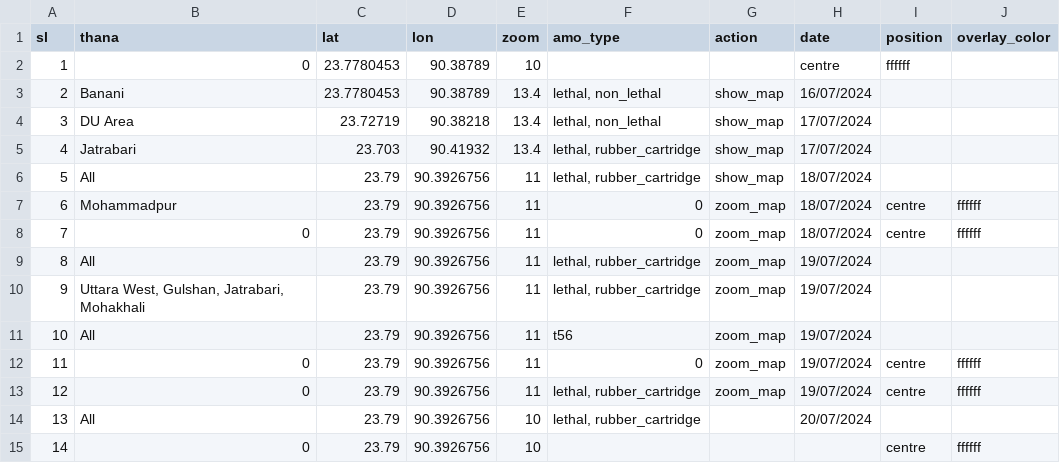
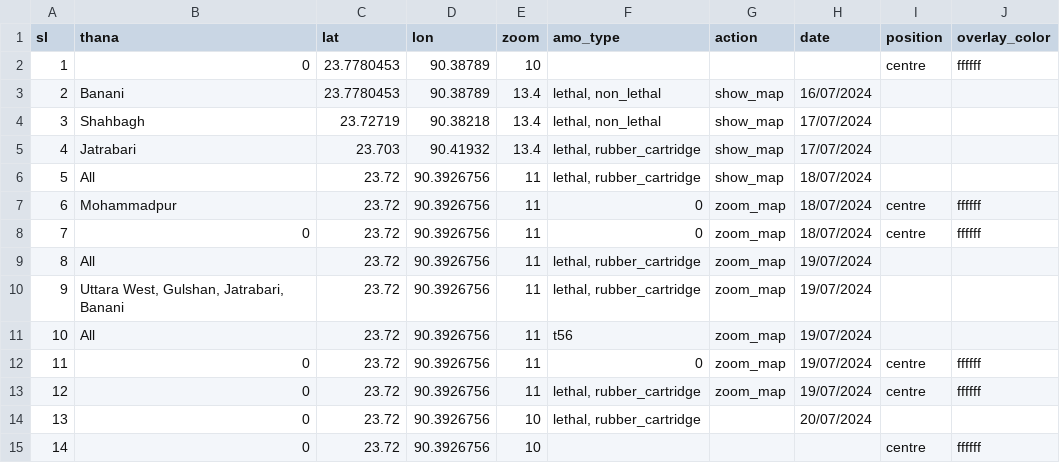
Before and after one commit to muimran/police_story_ds, a CSV file: build/scrolly.csv, drawn as a sheet.

```diff
--- a/build/scrolly.csv
+++ b/build/scrolly.csv
@@ -1,15 +1,15 @@
 sl,thana,lat,lon,zoom,amo_type,action,date,position,overlay_color
-1,0,23.7780453,90.38789,10,,,centre,ffffff,
+1,0,23.7780453,90.38789,10,,,,centre,ffffff
 2,Banani,23.7780453,90.38789,13.4,"lethal, non_lethal",show_map,16/07/2024,,
-3,DU Area,23.72719,90.38218,13.4,"lethal, non_lethal",show_map,17/07/2024,,
+3,Shahbagh,23.72719,90.38218,13.4,"lethal, non_lethal",show_map,17/07/2024,,
 4,Jatrabari,23.703,90.41932,13.4,"lethal, rubber_cartridge",show_map,17/07/2024,,
-5,All,23.79,90.3926756,11,"lethal, rubber_cartridge",show_map,18/07/2024,,
-6,Mohammadpur,23.79,90.3926756,11,0,zoom_map,18/07/2024,centre,ffffff
-7,0,23.79,90.3926756,11,0,zoom_map,18/07/2024,centre,ffffff
-8,All,23.79,90.3926756,11,"lethal, rubber_cartridge",zoom_map,19/07/2024,,
-9,"Uttara West, Gulshan, Jatrabari, Mohakhali",23.79,90.3926756,11,"lethal, rubber_cartridge",zoom_map,19/07/2024,,
-10,All,23.79,90.3926756,11,t56,zoom_map,19/07/2024,,
-11,0,23.79,90.3926756,11,0,zoom_map,19/07/2024,centre,ffffff
-12,0,23.79,90.3926756,11,"lethal, rubber_cartridge",zoom_map,19/07/2024,centre,ffffff
-13,All,23.79,90.3926756,10,"lethal, rubber_cartridge",,20/07/2024,,
-14,0,23.79,90.3926756,10,,,,centre,ffffff
+5,All,23.72,90.3926756,11,"lethal, rubber_cartridge",show_map,18/07/2024,,
+6,Mohammadpur,23.72,90.3926756,11,0,zoom_map,18/07/2024,centre,ffffff
+7,0,23.72,90.3926756,11,0,zoom_map,18/07/2024,centre,ffffff
+8,All,23.72,90.3926756,11,"lethal, rubber_cartridge",zoom_map,19/07/2024,,
+9,"Uttara West, Gulshan, Jatrabari, Banani",23.72,90.3926756,11,"lethal, rubber_cartridge",zoom_map,19/07/2024,,
+10,All,23.72,90.3926756,11,t56,zoom_map,19/07/2024,,
+11,0,23.72,90.3926756,11,0,zoom_map,19/07/2024,centre,ffffff
+12,0,23.72,90.3926756,11,"lethal, rubber_cartridge",zoom_map,19/07/2024,centre,ffffff
+13,0,23.72,90.3926756,10,"lethal, rubber_cartridge",,20/07/2024,,
+14,0,23.72,90.3926756,10,,,,centre,ffffff
```
Also changed, not shown: build/amo_data.csv, static/amo_data.csv, 48 other files.
